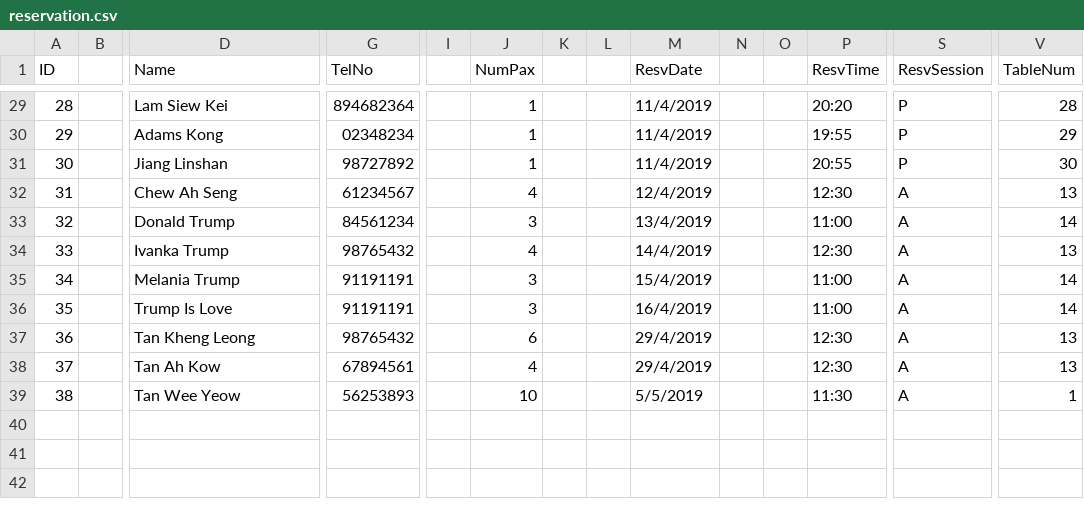
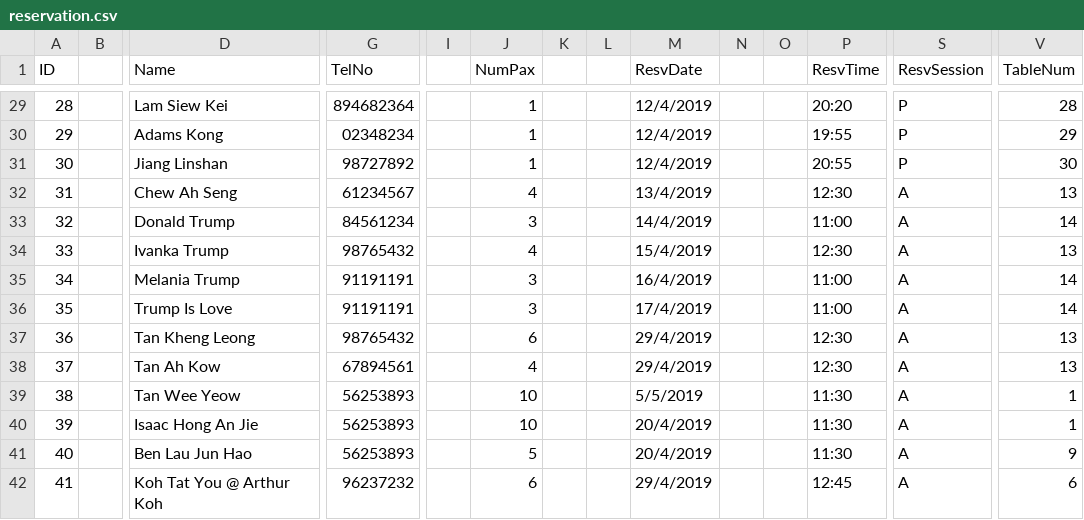
Before and after one commit to itachi1706/NTU-CZ2002-Assignment, a CSV file: data/init_states/reservation.csv, drawn as a sheet; only a part is shown, gaps mark what is left out; rows hold the shown columns only; the diff covers the shown part only; the diff names each change by its address in the sheet, - before the commit and + after, or states it on an @@ line.

```diff
--- a/data/init_states/reservation.csv
+++ b/data/init_states/reservation.csv
-M29:M31 (ResvDate): 11/4/2019
+M29:M31 (ResvDate): 12/4/2019
-M32 (ResvDate): 12/4/2019
+M32 (ResvDate): 13/4/2019
-M33 (ResvDate): 13/4/2019
+M33 (ResvDate): 14/4/2019
-M34 (ResvDate): 14/4/2019
+M34 (ResvDate): 15/4/2019
-M35 (ResvDate): 15/4/2019
+M35 (ResvDate): 16/4/2019
-M36 (ResvDate): 16/4/2019
+M36 (ResvDate): 17/4/2019
+row 40: 39 |  | Isaac Hong An Jie | 56253893 |  | 10 |  |  | 20/4/2019 |  |  | 11:30 | A | 1
+row 41: 40 |  | Ben Lau Jun Hao | 56253893 |  | 5 |  |  | 20/4/2019 |  |  | 11:30 | A | 9
+row 42: 41 |  | Koh Tat You @ Arthur Koh | 96237232 |  | 6 |  |  | 29/4/2019 |  |  | 12:45 | A | 6
```
Also changed, not shown: 27 edited cells elsewhere in this file, data/reservation.csv.
